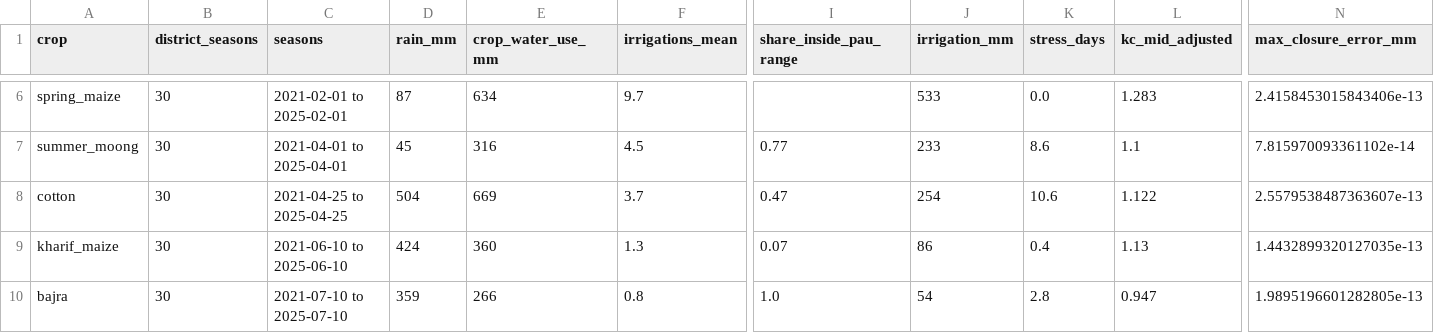
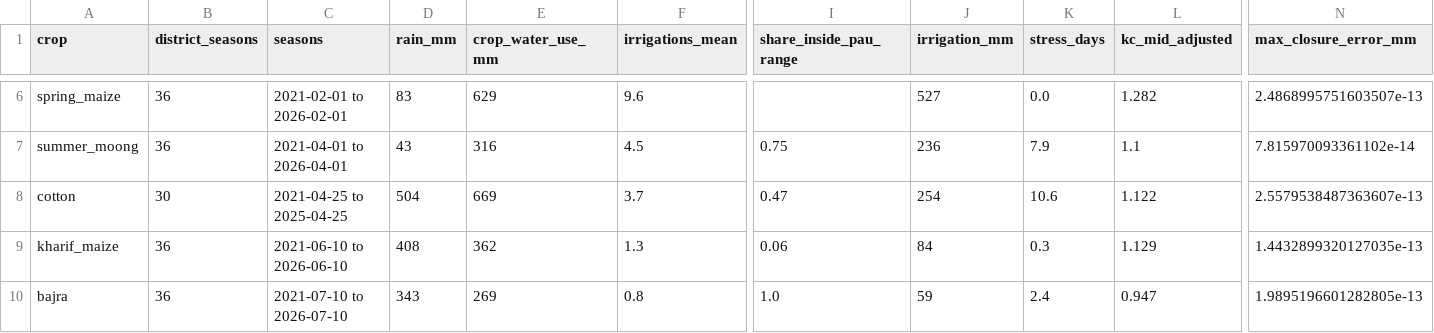
Before and after one commit to finnmcmissile49/crop-advisor, a CSV file: data/checks/crop_checks_summary.csv, drawn as a sheet; only a part is shown, gaps mark what is left out; the diff covers the shown part only; the diff names each change by its address in the sheet, - before the commit and + after, or states it on an @@ line.

```diff
--- a/data/checks/crop_checks_summary.csv
+++ b/data/checks/crop_checks_summary.csv
-B6:B7 (district_seasons): 30
+B6:B7 (district_seasons): 36
-C6 (seasons): 2021-02-01 to 2025-02-01
+C6 (seasons): 2021-02-01 to 2026-02-01
-D6 (rain_mm): 87
+D6 (rain_mm): 83
-E6 (crop_water_use_mm): 634
+E6 (crop_water_use_mm): 629
-F6 (irrigations_mean): 9.7
+F6 (irrigations_mean): 9.6
-J6 (irrigation_mm): 533
+J6 (irrigation_mm): 527
-L6 (kc_mid_adjusted): 1.283
+L6 (kc_mid_adjusted): 1.282
-N6 (max_closure_error_mm): 2.4158453015843406e-13
+N6 (max_closure_error_mm): 2.4868995751603507e-13
-C7 (seasons): 2021-04-01 to 2025-04-01
+C7 (seasons): 2021-04-01 to 2026-04-01
-D7 (rain_mm): 45
+D7 (rain_mm): 43
-I7 (share_inside_pau_range): 0.77
+I7 (share_inside_pau_range): 0.75
-J7 (irrigation_mm): 233
+J7 (irrigation_mm): 236
-K7 (stress_days): 8.6
+K7 (stress_days): 7.9
-B9:B10 (district_seasons): 30
+B9:B10 (district_seasons): 36
-C9 (seasons): 2021-06-10 to 2025-06-10
+C9 (seasons): 2021-06-10 to 2026-06-10
-D9 (rain_mm): 424
+D9 (rain_mm): 408
-E9 (crop_water_use_mm): 360
+E9 (crop_water_use_mm): 362
-I9 (share_inside_pau_range): 0.07
+I9 (share_inside_pau_range): 0.06
-J9 (irrigation_mm): 86
+J9 (irrigation_mm): 84
-K9 (stress_days): 0.4
+K9 (stress_days): 0.3
-L9 (kc_mid_adjusted): 1.13
+L9 (kc_mid_adjusted): 1.129
-C10 (seasons): 2021-07-10 to 2025-07-10
+C10 (seasons): 2021-07-10 to 2026-07-10
-D10 (rain_mm): 359
+D10 (rain_mm): 343
-E10 (crop_water_use_mm): 266
+E10 (crop_water_use_mm): 269
-J10 (irrigation_mm): 54
+J10 (irrigation_mm): 59
-K10 (stress_days): 2.8
+K10 (stress_days): 2.4
```
Also changed, not shown: 46 edited cells elsewhere in this file, data/checks/crop_checks_sensitivity.csv, 31 other files.
